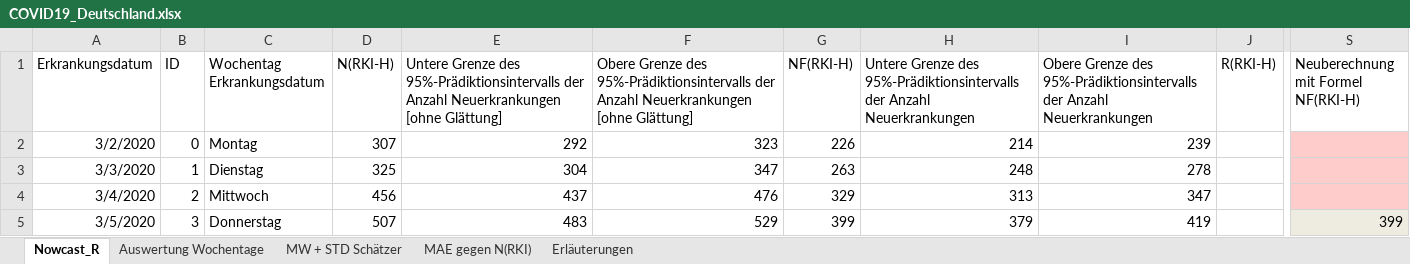
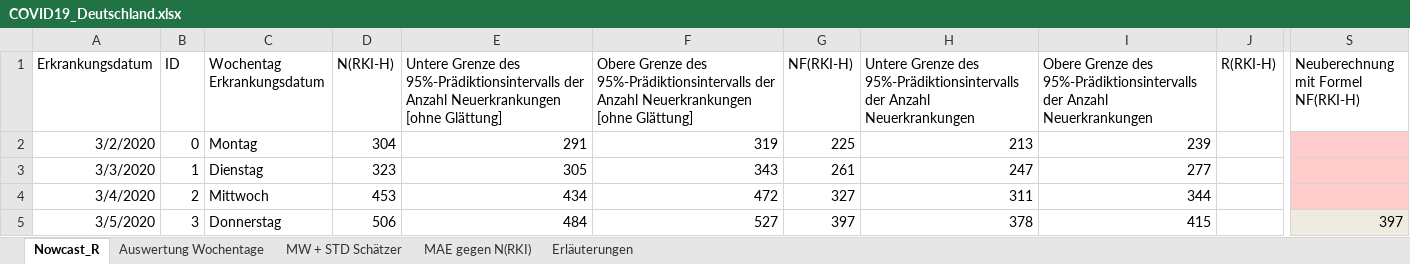
Before and after one commit to RalfMikut/COVID-19, an Excel workbook: COVID19_Deutschland.xlsx, sheet Nowcast_R, drawn as a sheet; only a part is shown, gaps mark what is left out; values as stored, in another font and other column widths than the file's, no borders; the diff covers the shown part only; the diff names each change by its address in the sheet, - before the commit and + after, or states it on an @@ line.

Commit message:
Data update

```diff
--- a/COVID19_Deutschland.xlsx (sheet Nowcast_R)
+++ b/COVID19_Deutschland.xlsx (sheet Nowcast_R)
-D2 (N(RKI-H)): 307
+D2 (N(RKI-H)): 304
-E2: 292
+E2: 291
-F2: 323
+F2: 319
-G2 (NF(RKI-H)): 226
+G2 (NF(RKI-H)): 225
-H2: 214
+H2: 213
-D3 (N(RKI-H)): 325
+D3 (N(RKI-H)): 323
-E3: 304
+E3: 305
-F3: 347
+F3: 343
-G3 (NF(RKI-H)): 263
+G3 (NF(RKI-H)): 261
-H3: 248
+H3: 247
-I3: 278
+I3: 277
-D4 (N(RKI-H)): 456
+D4 (N(RKI-H)): 453
-E4: 437
+E4: 434
-F4: 476
+F4: 472
-G4 (NF(RKI-H)): 329
+G4 (NF(RKI-H)): 327
-H4: 313
+H4: 311
-I4: 347
+I4: 344
-D5 (N(RKI-H)): 507
+D5 (N(RKI-H)): 506
-E5: 483
+E5: 484
-F5: 529
+F5: 527
-G5 (NF(RKI-H)): 399
+G5 (NF(RKI-H)): 397
-H5: 379
+H5: 378
-I5: 419
+I5: 415
-S5: 399
+S5: 397
```
Also changed, not shown: 4 added rows, 1347 edited cells and cell formats elsewhere in this sheet, sheet Auswertung Wochentage, sheet MAE gegen N(RKI), sheet Erläuterungen, sheet MW + STD Schätzer, formulas that keep their value, 1 other file.
